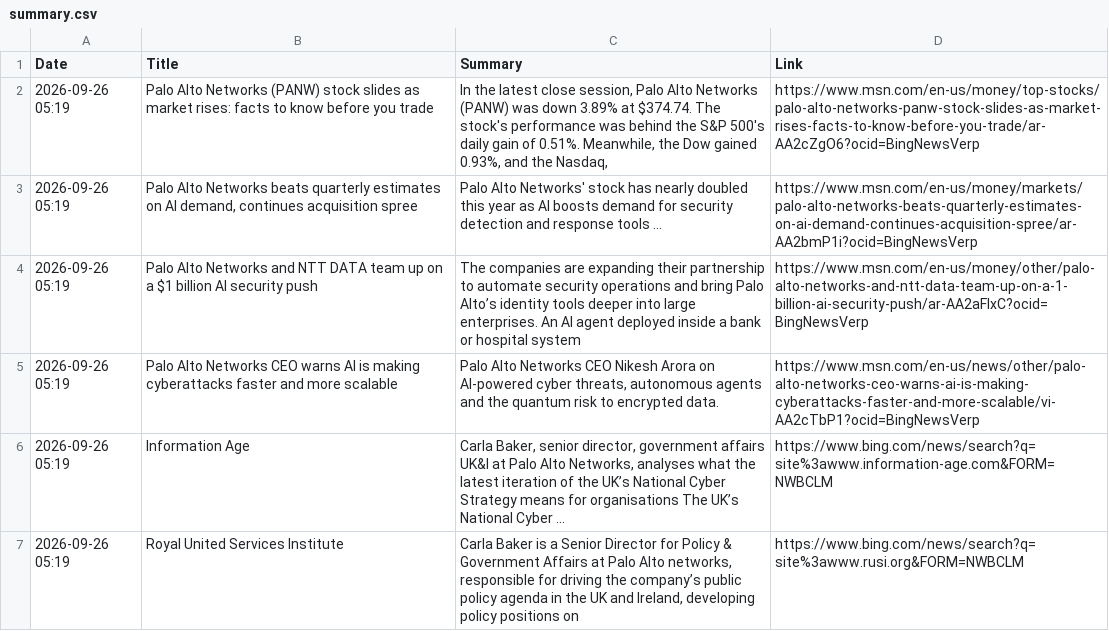
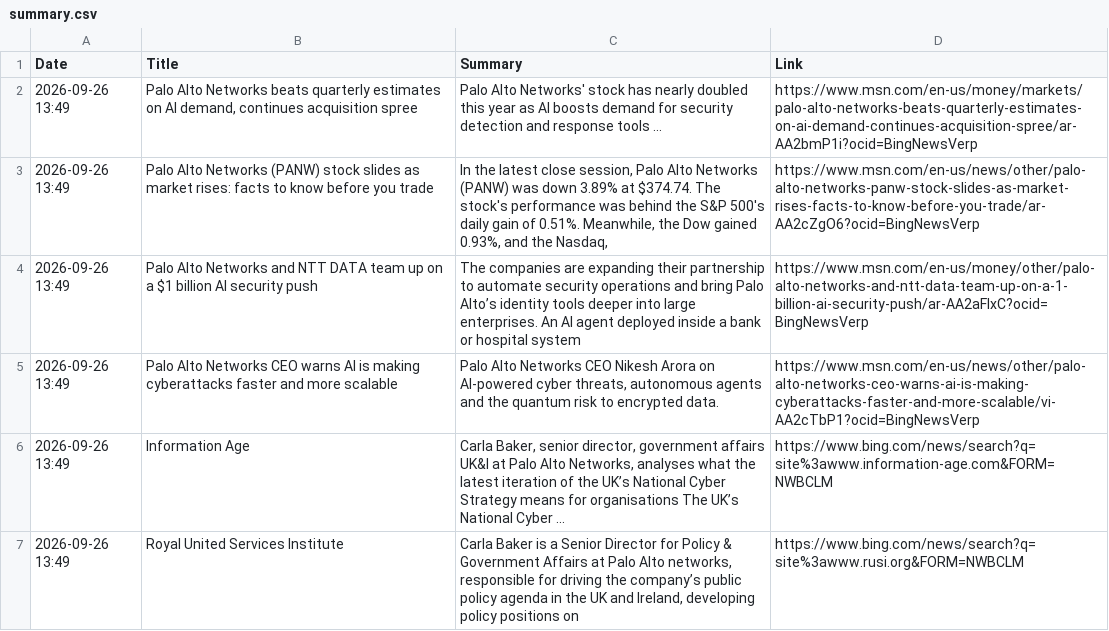
Before and after one commit to ashnaHPR/HPRxPANW-UK-tracker, a CSV file: summaries/weekly/summary.csv, drawn as a sheet.

```diff
--- a/summaries/weekly/summary.csv
+++ b/summaries/weekly/summary.csv
@@ -1,7 +1,7 @@
 Date,Title,Summary,Link
-2026-09-26 05:19,Palo Alto Networks (PANW) stock slides as market rises: facts to know before you trade,"In the latest close session, Palo Alto Networks (PANW) was down 3.89% at $374.74. The stock's performance was behind the S&P 500's daily gain of 0.51%. Meanwhile, the Dow gained 0.93%, and the Nasdaq,",https://www.msn.com/en-us/money/top-stocks/palo-alto-networks-panw-stock-slides-as-market-rises-facts-to-know-before-you-trade/ar-AA2cZgO6?ocid=BingNewsVerp
-2026-09-26 05:19,"Palo Alto Networks beats quarterly estimates on AI demand, continues acquisition spree",Palo Alto Networks' stock has nearly doubled this year as AI boosts demand for security detection and response tools ...,https://www.msn.com/en-us/money/markets/palo-alto-networks-beats-quarterly-estimates-on-ai-demand-continues-acquisition-spree/ar-AA2bmP1i?ocid=BingNewsVerp
-2026-09-26 05:19,Palo Alto Networks and NTT DATA team up on a $1 billion AI security push,The companies are expanding their partnership to automate security operations and bring Palo Alto’s identity tools deeper into large enterprises. An AI agent deployed inside a bank or hospital system,https://www.msn.com/en-us/money/other/palo-alto-networks-and-ntt-data-team-up-on-a-1-billion-ai-security-push/ar-AA2aFIxC?ocid=BingNewsVerp
-2026-09-26 05:19,Palo Alto Networks CEO warns AI is making cyberattacks faster and more scalable,"Palo Alto Networks CEO Nikesh Arora on AI-powered cyber threats, autonomous agents and the quantum risk to encrypted data.",https://www.msn.com/en-us/news/other/palo-alto-networks-ceo-warns-ai-is-making-cyberattacks-faster-and-more-scalable/vi-AA2cTbP1?ocid=BingNewsVerp
-2026-09-26 05:19,Information Age,"Carla Baker, senior director, government affairs UK&I at Palo Alto Networks, analyses what the latest iteration of the UK’s National Cyber Strategy means for organisations The UK’s National Cyber ...",https://www.bing.com/news/search?q=site%3awww.information-age.com&FORM=NWBCLM
-2026-09-26 05:19,Royal United Services Institute,"Carla Baker is a Senior Director for Policy & Government Affairs at Palo Alto networks, responsible for driving the company’s public policy agenda in the UK and Ireland, developing policy positions on",https://www.bing.com/news/search?q=site%3awww.rusi.org&FORM=NWBCLM
+2026-09-26 13:49,"Palo Alto Networks beats quarterly estimates on AI demand, continues acquisition spree",Palo Alto Networks' stock has nearly doubled this year as AI boosts demand for security detection and response tools ...,https://www.msn.com/en-us/money/markets/palo-alto-networks-beats-quarterly-estimates-on-ai-demand-continues-acquisition-spree/ar-AA2bmP1i?ocid=BingNewsVerp
+2026-09-26 13:49,Palo Alto Networks (PANW) stock slides as market rises: facts to know before you trade,"In the latest close session, Palo Alto Networks (PANW) was down 3.89% at $374.74. The stock's performance was behind the S&P 500's daily gain of 0.51%. Meanwhile, the Dow gained 0.93%, and the Nasdaq,",https://www.msn.com/en-us/news/other/palo-alto-networks-panw-stock-slides-as-market-rises-facts-to-know-before-you-trade/ar-AA2cZgO6?ocid=BingNewsVerp
+2026-09-26 13:49,Palo Alto Networks and NTT DATA team up on a $1 billion AI security push,The companies are expanding their partnership to automate security operations and bring Palo Alto’s identity tools deeper into large enterprises. An AI agent deployed inside a bank or hospital system,https://www.msn.com/en-us/money/other/palo-alto-networks-and-ntt-data-team-up-on-a-1-billion-ai-security-push/ar-AA2aFIxC?ocid=BingNewsVerp
+2026-09-26 13:49,Palo Alto Networks CEO warns AI is making cyberattacks faster and more scalable,"Palo Alto Networks CEO Nikesh Arora on AI-powered cyber threats, autonomous agents and the quantum risk to encrypted data.",https://www.msn.com/en-us/news/other/palo-alto-networks-ceo-warns-ai-is-making-cyberattacks-faster-and-more-scalable/vi-AA2cTbP1?ocid=BingNewsVerp
+2026-09-26 13:49,Information Age,"Carla Baker, senior director, government affairs UK&I at Palo Alto Networks, analyses what the latest iteration of the UK’s National Cyber Strategy means for organisations The UK’s National Cyber ...",https://www.bing.com/news/search?q=site%3awww.information-age.com&FORM=NWBCLM
+2026-09-26 13:49,Royal United Services Institute,"Carla Baker is a Senior Director for Policy & Government Affairs at Palo Alto networks, responsible for driving the company’s public policy agenda in the UK and Ireland, developing policy positions on",https://www.bing.com/news/search?q=site%3awww.rusi.org&FORM=NWBCLM
```
Also changed, not shown: summaries/monthly/2026/09.csv, 1 other file.
